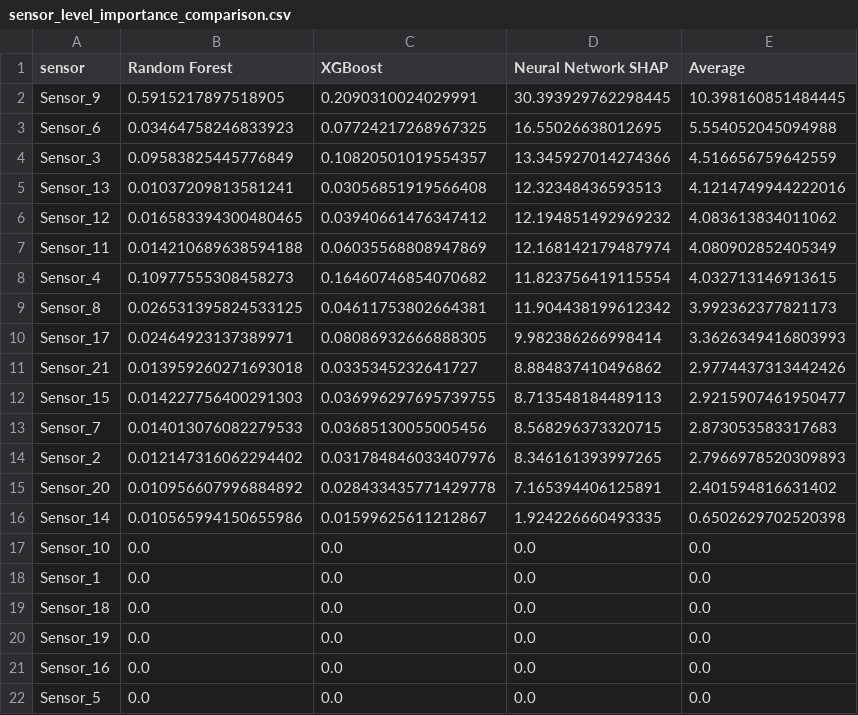
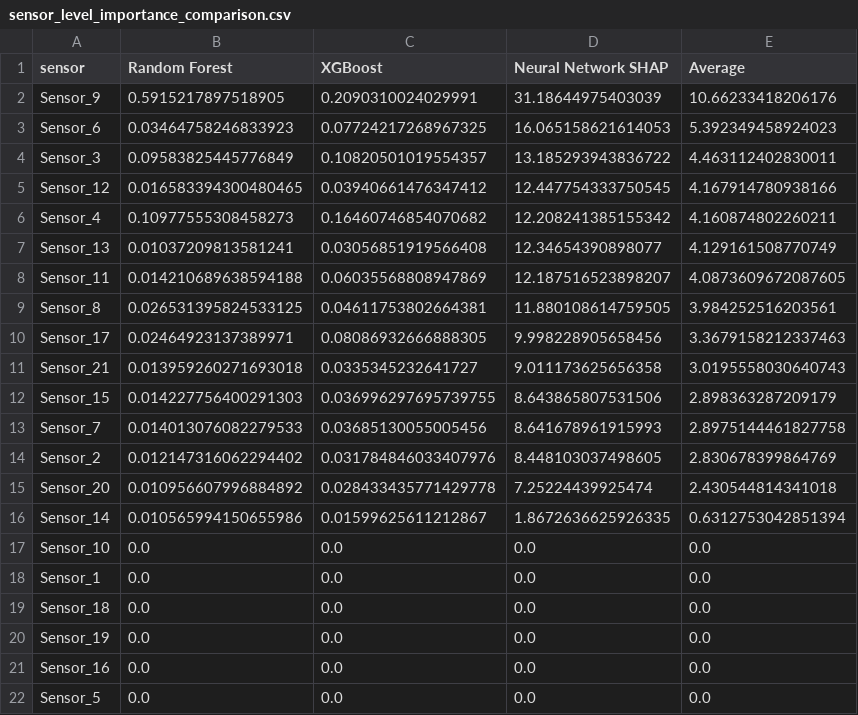
Before and after one commit to tailorvatsal17-hue/Predictive-Maintenance-Equipment-Failure-Prediction, a CSV file: 06_Feature Importance Analysis/feature_importance_analysis/sensor_level_importance_comparison.csv, drawn as a sheet.

```diff
--- a/06_Feature Importance Analysis/feature_importance_analysis/sensor_level_importance_comparison.csv
+++ b/06_Feature Importance Analysis/feature_importance_analysis/sensor_level_importance_comparison.csv
@@ -1,17 +1,17 @@
 sensor,Random Forest,XGBoost,Neural Network SHAP,Average
-Sensor_9,0.5915217897518905,0.2090310024029991,30.393929762298445,10.398160851484445
-Sensor_6,0.03464758246833923,0.07724217268967325,16.55026638012695,5.554052045094988
-Sensor_3,0.09583825445776849,0.10820501019554357,13.345927014274366,4.516656759642559
-Sensor_13,0.01037209813581241,0.03056851919566408,12.32348436593513,4.1214749944222016
-Sensor_12,0.016583394300480465,0.03940661476347412,12.194851492969232,4.083613834011062
-Sensor_11,0.014210689638594188,0.06035568808947869,12.168142179487974,4.080902852405349
-Sensor_4,0.10977555308458273,0.16460746854070682,11.823756419115554,4.032713146913615
-Sensor_8,0.026531395824533125,0.04611753802664381,11.904438199612342,3.992362377821173
-Sensor_17,0.02464923137389971,0.08086932666888305,9.982386266998414,3.3626349416803993
-Sensor_21,0.013959260271693018,0.0335345232641727,8.884837410496862,2.9774437313442426
-Sensor_15,0.014227756400291303,0.036996297695739755,8.713548184489113,2.9215907461950477
-Sensor_7,0.014013076082279533,0.03685130055005456,8.568296373320715,2.873053583317683
-Sensor_2,0.012147316062294402,0.031784846033407976,8.346161393997265,2.7966978520309893
-Sensor_20,0.010956607996884892,0.028433435771429778,7.165394406125891,2.401594816631402
-Sensor_14,0.010565994150655986,0.01599625611212867,1.924226660493335,0.6502629702520398
+Sensor_9,0.5915217897518905,0.2090310024029991,31.18644975403039,10.66233418206176
+Sensor_6,0.03464758246833923,0.07724217268967325,16.065158621614053,5.392349458924023
+Sensor_3,0.09583825445776849,0.10820501019554357,13.185293943836722,4.463112402830011
+Sensor_12,0.016583394300480465,0.03940661476347412,12.447754333750545,4.167914780938166
+Sensor_4,0.10977555308458273,0.16460746854070682,12.208241385155342,4.160874802260211
+Sensor_13,0.01037209813581241,0.03056851919566408,12.34654390898077,4.129161508770749
+Sensor_11,0.014210689638594188,0.06035568808947869,12.187516523898207,4.0873609672087605
+Sensor_8,0.026531395824533125,0.04611753802664381,11.880108614759505,3.984252516203561
+Sensor_17,0.02464923137389971,0.08086932666888305,9.998228905658456,3.3679158212337463
+Sensor_21,0.013959260271693018,0.0335345232641727,9.011173625656358,3.0195558030640743
+Sensor_15,0.014227756400291303,0.036996297695739755,8.643865807531506,2.898363287209179
+Sensor_7,0.014013076082279533,0.03685130055005456,8.641678961915993,2.8975144461827758
+Sensor_2,0.012147316062294402,0.031784846033407976,8.448103037498605,2.830678399864769
+Sensor_20,0.010956607996884892,0.028433435771429778,7.25224439925474,2.430544814341018
+Sensor_14,0.010565994150655986,0.01599625611212867,1.8672636625926335,0.6312753042851394
 Sensor_10,0.0,0.0,0.0,0.0
```
Also changed, not shown: 06_Feature Importance Analysis/feature_importance_analysis/combined_feature_importance_comparison.csv, 06_Feature Importance Analysis/feature_importance_analysis/neural_network_shap_importance.csv, 13 other files.
